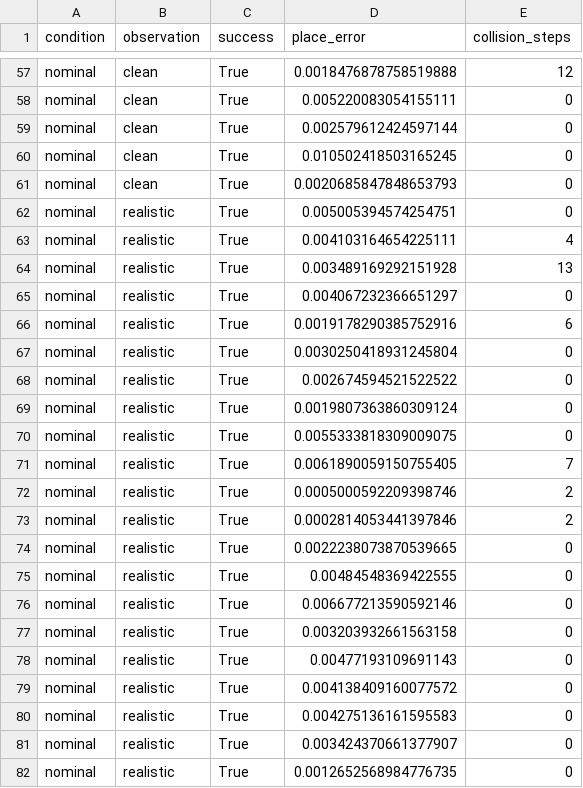
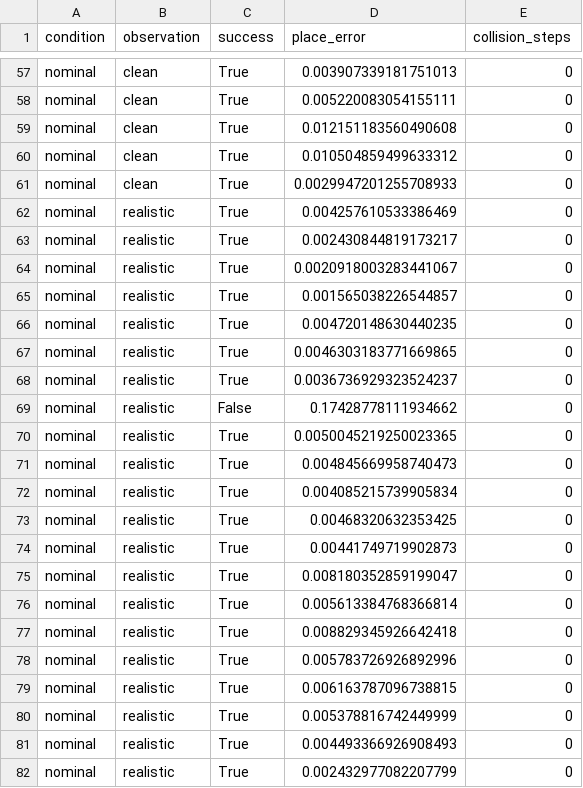
Before and after one commit to elouansalaun/Robotic_arm_rl_wm, a CSV file: results/perception/closed_loop.csv, drawn as a sheet; only a part is shown, gaps mark what is left out; the diff covers the shown part only; the diff names each change by its address in the sheet, - before the commit and + after, or states it on an @@ line.

```diff
--- a/results/perception/closed_loop.csv
+++ b/results/perception/closed_loop.csv
-D57 (place_error): 0.0018476878758519888
+D57 (place_error): 0.003907339181751013
-E57 (collision_steps): 12
+E57 (collision_steps): 0
-D59 (place_error): 0.002579612424597144
+D59 (place_error): 0.012151183560490608
-D60 (place_error): 0.010502418503165245
+D60 (place_error): 0.010504859499633312
-D61 (place_error): 0.0020685847848653793
+D61 (place_error): 0.0029947201255708933
-D62 (place_error): 0.005005394574254751
+D62 (place_error): 0.004257610533386469
-D63 (place_error): 0.004103164654225111
+D63 (place_error): 0.002430844819173217
-E63 (collision_steps): 4
+E63 (collision_steps): 0
-D64 (place_error): 0.003489169292151928
+D64 (place_error): 0.0020918003283441067
-E64 (collision_steps): 13
+E64 (collision_steps): 0
-D65 (place_error): 0.004067232366651297
+D65 (place_error): 0.001565038226544857
-D66 (place_error): 0.0019178290385752916
+D66 (place_error): 0.004720148630440235
-E66 (collision_steps): 6
+E66 (collision_steps): 0
-D67 (place_error): 0.0030250418931245804
+D67 (place_error): 0.0046303183771669865
-D68 (place_error): 0.002674594521522522
+D68 (place_error): 0.0036736929323524237
-C69 (success): True
+C69 (success): False
-D69 (place_error): 0.0019807363860309124
+D69 (place_error): 0.17428778111934662
-D70 (place_error): 0.0055333818309009075
+D70 (place_error): 0.0050045219250023365
-D71 (place_error): 0.0061890059150755405
+D71 (place_error): 0.004845669958740473
-E71 (collision_steps): 7
+E71 (collision_steps): 0
-D72 (place_error): 0.0005000592209398746
+D72 (place_error): 0.004085215739905834
-E72:E73 (collision_steps): 2
+E72:E73 (collision_steps): 0
-D73 (place_error): 0.0002814053441397846
+D73 (place_error): 0.00468320632353425
-D74 (place_error): 0.0022238073870539665
+D74 (place_error): 0.00441749719902873
-D75 (place_error): 0.00484548369422555
+D75 (place_error): 0.008180352859199047
-D76 (place_error): 0.006677213590592146
+D76 (place_error): 0.005613384768366814
-D77 (place_error): 0.003203932661563158
+D77 (place_error): 0.008829345926642418
-D78 (place_error): 0.00477193109691143
+D78 (place_error): 0.005783726926892996
-D79 (place_error): 0.004138409160077572
+D79 (place_error): 0.006163787096738815
-D80 (place_error): 0.004275136161595583
+D80 (place_error): 0.005378816742449999
-D81 (place_error): 0.003424370661377907
+D81 (place_error): 0.004493366926908493
-D82 (place_error): 0.0012652568984776735
+D82 (place_error): 0.002432977082207799
```
Also changed, not shown: 162 edited cells elsewhere in this file, results/perception/closed_loop_summary.csv.
